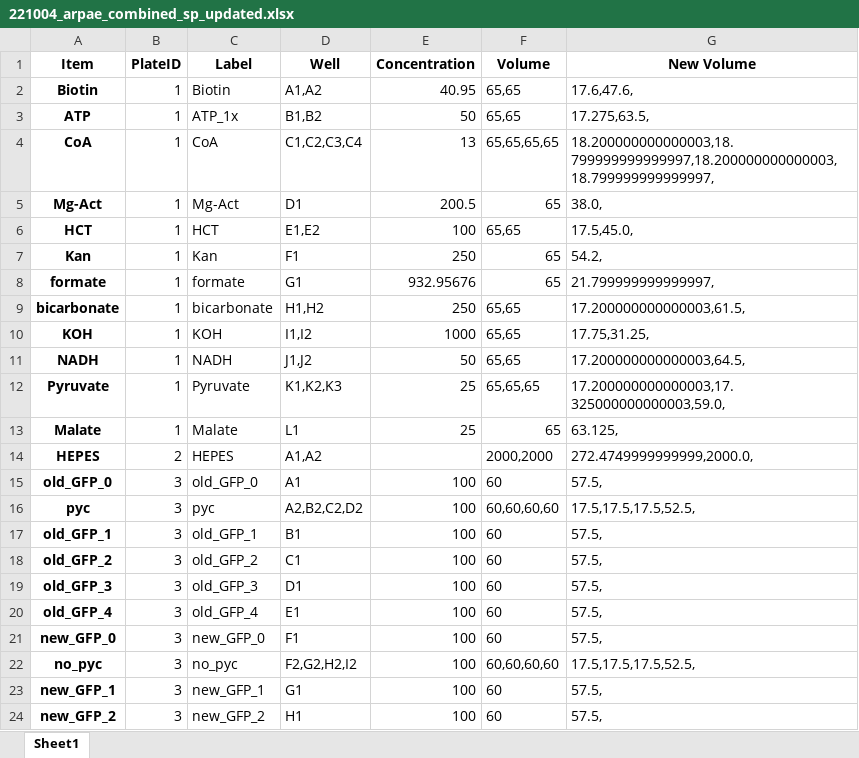
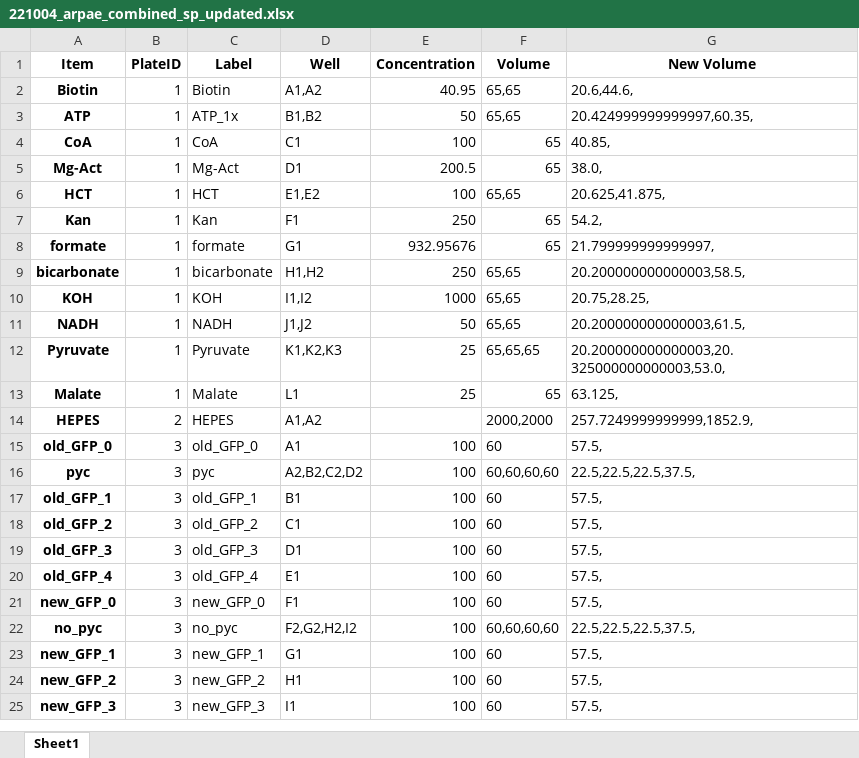
Before and after one commit to carothersresearch/WHISPR, an Excel workbook: source_plates/221004_arpae_combined_sp_updated.xlsx, sheet Sheet1, drawn as a sheet; only a part is shown; the shorter side is filled out with more unchanged rows; values as stored, in another font and other column widths than the file's, no borders; the diff names each change by its address in the sheet, - before the commit and + after, or states it on an @@ line.

Commit message:
updated source plate

```diff
--- a/source_plates/221004_arpae_combined_sp_updated.xlsx (sheet Sheet1)
+++ b/source_plates/221004_arpae_combined_sp_updated.xlsx (sheet Sheet1)
-G2 (New Volume): 17.6,47.6,
+G2 (New Volume): 20.6,44.6,
-G3 (New Volume): 17.275,63.5,
+G3 (New Volume): 20.424999999999997,60.35,
-D4 (Well): C1,C2,C3,C4
+D4 (Well): C1
-E4 (Concentration): 13
+E4 (Concentration): 100
-F4 (Volume): 65,65,65,65
+F4 (Volume): 65
-G4 (New Volume): 18.200000000000003,18.799999999999997,18.200000000000003,18.799999999999997,
+G4 (New Volume): 40.85,
-G6 (New Volume): 17.5,45.0,
+G6 (New Volume): 20.625,41.875,
-G9 (New Volume): 17.200000000000003,61.5,
+G9 (New Volume): 20.200000000000003,58.5,
-G10 (New Volume): 17.75,31.25,
+G10 (New Volume): 20.75,28.25,
-G11 (New Volume): 17.200000000000003,64.5,
+G11 (New Volume): 20.200000000000003,61.5,
-G12 (New Volume): 17.200000000000003,17.325000000000003,59.0,
+G12 (New Volume): 20.200000000000003,20.325000000000003,53.0,
-G14 (New Volume): 272.4749999999999,2000.0,
+G14 (New Volume): 257.7249999999999,1852.9,
-G16 (New Volume): 17.5,17.5,17.5,52.5,
+G16 (New Volume): 22.5,22.5,22.5,37.5,
-G22 (New Volume): 17.5,17.5,17.5,52.5,
+G22 (New Volume): 22.5,22.5,22.5,37.5,
```
Also changed, not shown: source_plates/221004_arpae_buffers.xlsx, 2 other files.
